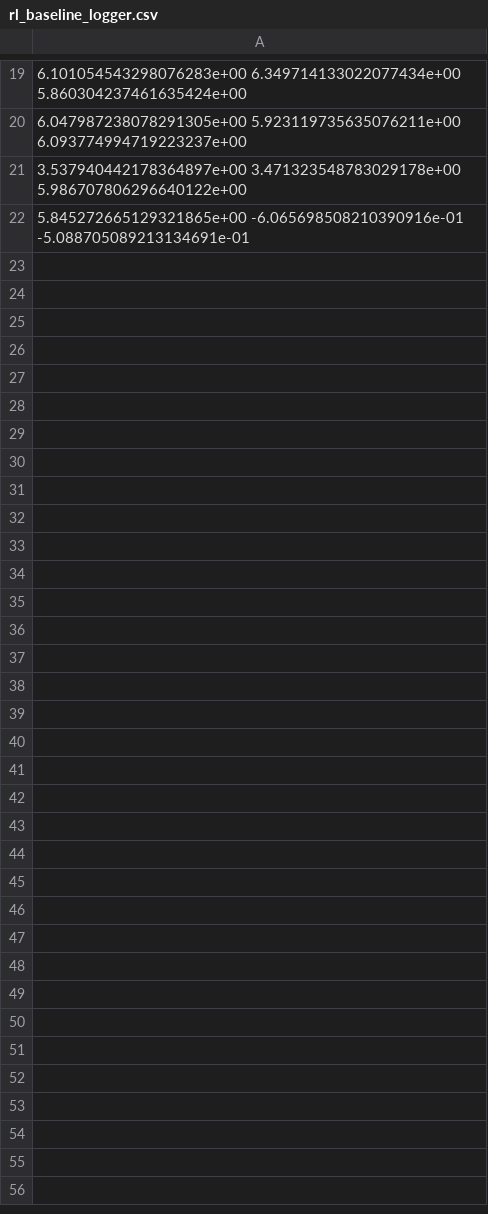
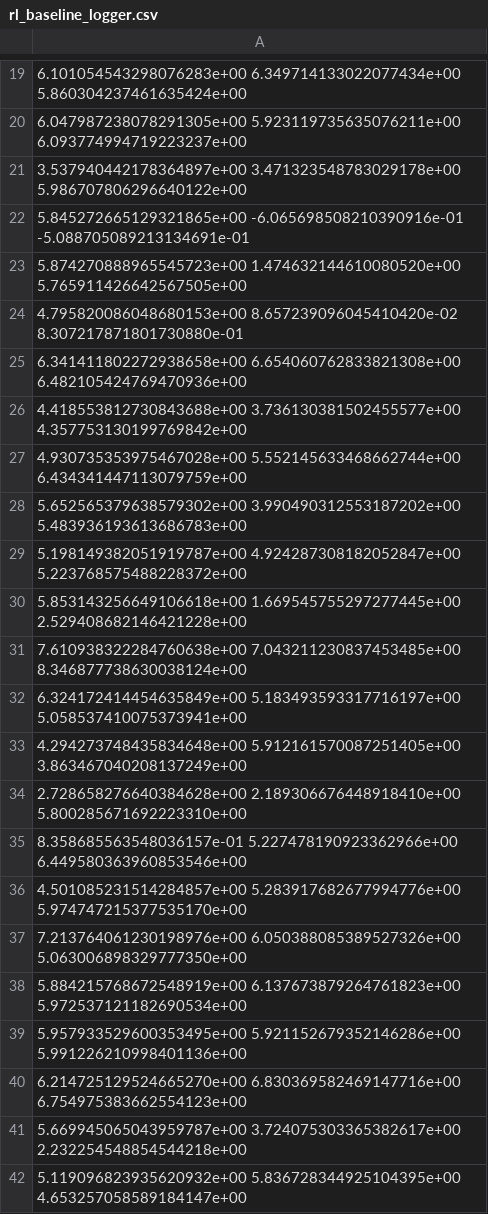
Before and after one commit to H-Y-H-Y-H/OSM, a CSV file: paper_data/rl_baseline_logger.csv, drawn as a sheet; only a part is shown, gaps mark what is left out; the diff covers the shown part only; the diff names each change by its address in the sheet, - before the commit and + after, or states it on an @@ line.

Commit message:
020

```diff
--- a/paper_data/rl_baseline_logger.csv
+++ b/paper_data/rl_baseline_logger.csv
+row 23: 5.874270888965545723e+00 1.474632144610080520e+00 5.765911426642567505e+00
+row 24: 4.795820086048680153e+00 8.657239096045410420e-02 8.307217871801730880e-01
+row 25: 6.341411802272938658e+00 6.654060762833821308e+00 6.482105424769470936e+00
+row 26: 4.418553812730843688e+00 3.736130381502455577e+00 4.357753130199769842e+00
+row 27: 4.930735353975467028e+00 5.552145633468662744e+00 6.434341447113079759e+00
+row 28: 5.652565379638579302e+00 3.990490312553187202e+00 5.483936193613686783e+00
+row 29: 5.198149382051919787e+00 4.924287308182052847e+00 5.223768575488228372e+00
+row 30: 5.853143256649106618e+00 1.669545755297277445e+00 2.529408682146421228e+00
+row 31: 7.610938322284760638e+00 7.043211230837453485e+00 8.346877738630038124e+00
+row 32: 6.324172414454635849e+00 5.183493593317716197e+00 5.058537410075373941e+00
+row 33: 4.294273748435834648e+00 5.912161570087251405e+00 3.863467040208137249e+00
+row 34: 2.728658276640384628e+00 2.189306676448918410e+00 5.800285671692223310e+00
+row 35: 8.358685563548036157e-01 5.227478190923362966e+00 6.449580363960853546e+00
+row 36: 4.501085231514284857e+00 5.283917682677994776e+00 5.974747215377535170e+00
+row 37: 7.213764061230198976e+00 6.050388085389527326e+00 5.063006898329777350e+00
+row 38: 5.884215768672548919e+00 6.137673879264761823e+00 5.972537121182690534e+00
+row 39: 5.957933529600353495e+00 5.921152679352146286e+00 5.991226210998401136e+00
+row 40: 6.214725129524665270e+00 6.830369582469147716e+00 6.754975383662554123e+00
+row 41: 5.669945065043959787e+00 3.724075303365382617e+00 2.232254548854544218e+00
+row 42: 5.119096823935620932e+00 5.836728344925104395e+00 4.653257058589184147e+00
```
Also changed, not shown: 19 added rows elsewhere in this file.
